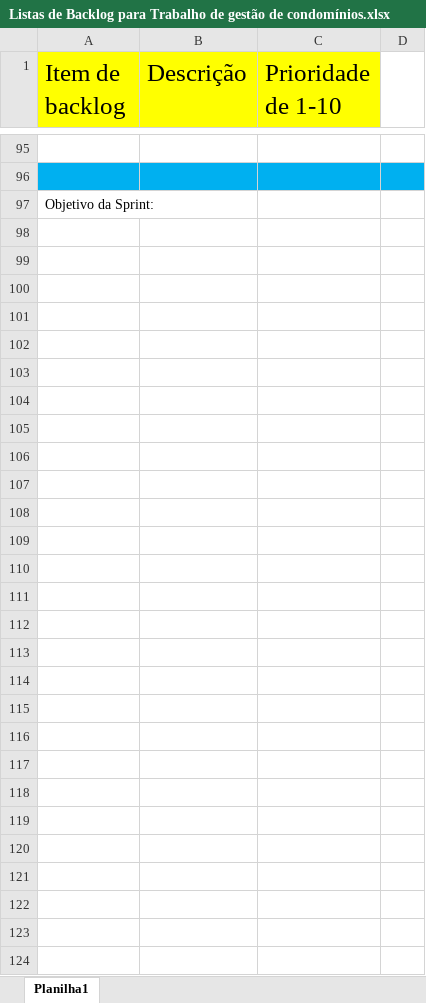
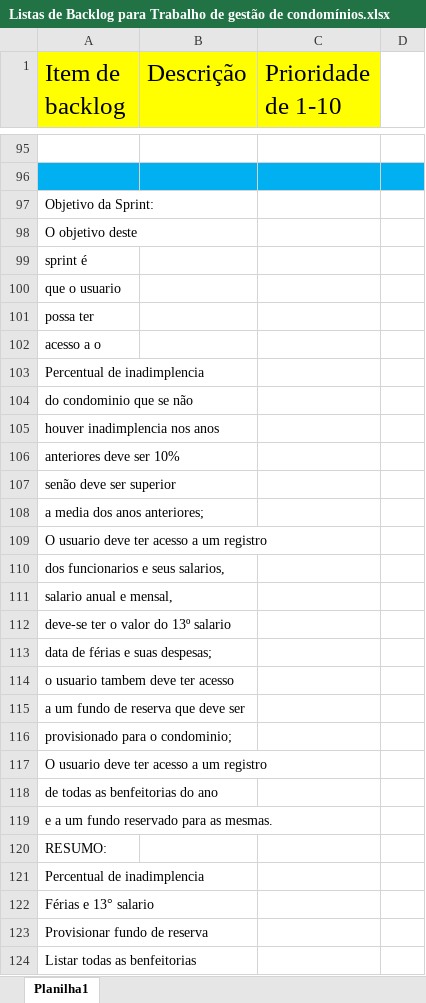
Before and after one commit to gustavoarildo/Trabalho-de-Diplomacao-2, an Excel workbook: Listas de Backlog para Trabalho de gestão de condomínios.xlsx, sheet Planilha1, drawn as a sheet; only a part is shown, gaps mark what is left out; values as stored, in another font and other column widths than the file's, no borders; the diff names each change by its address in the sheet, - before the commit and + after, or states it on an @@ line.

Commit message:
#9 Lista de backlog atualizada

```diff
--- a/Listas de Backlog para Trabalho de gestão de condomínios.xlsx (sheet Planilha1)
+++ b/Listas de Backlog para Trabalho de gestão de condomínios.xlsx (sheet Planilha1)
+row 98: O objetivo deste
+row 99: sprint é
+row 100: que o usuario
+row 101: possa ter
+row 102: acesso a o
+row 103: Percentual de inadimplencia
+row 104: do condominio que se não
+row 105: houver inadimplencia nos anos
+row 106: anteriores deve ser 10%
+row 107: senão deve ser superior
+row 108: a media dos anos anteriores;
+row 109: O usuario deve ter acesso a um registro
+row 110: dos funcionarios e seus salarios,
+row 111: salario anual e mensal,
+row 112: deve-se ter o valor do 13º salario
+row 113: data de férias e suas despesas;
+row 114: o usuario tambem deve ter acesso
+row 115: a um fundo de reserva que deve ser
+row 116: provisionado para o condominio;
+row 117: O usuario deve ter acesso a um registro
+row 118: de todas as benfeitorias do ano
+row 119: e a um fundo reservado para as mesmas.
+row 120: RESUMO:
+row 121: Percentual de inadimplencia
+row 122: Férias e 13° salario
+row 123: Provisionar fundo de reserva
+row 124: Listar todas as benfeitorias
```
Also changed, not shown: 1 other file.
